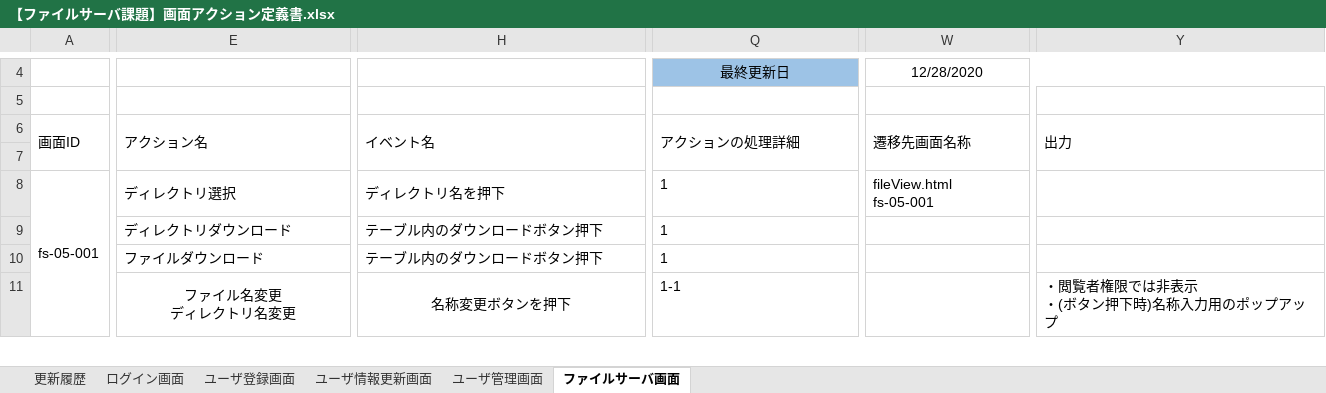
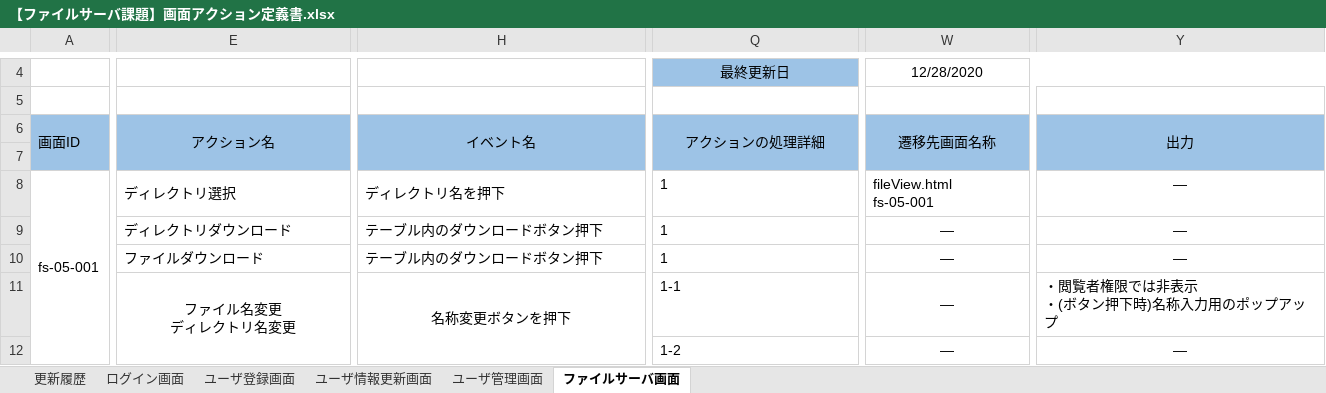
Before and after one commit to hirane/spring-project, an Excel workbook: document/【ファイルサーバ課題】画面アクション定義書.xlsx, sheet ファイルサーバ画面, drawn as a sheet; only a part is shown, gaps mark what is left out; values as stored, in another font and other column widths than the file's, no borders; rows hold the shown columns only; the diff covers the shown part only; the diff names each change by its address in the sheet, - before the commit and + after, or states it on an @@ line.

Commit message:
FujitaKohei
【ファイルサーバ課題】画面アクション定義書.xlsx
【ファイルサーバ課題】画面入出力項目一覧.xlsx
上記2ファイルのファイルサーバ画面について更新

```diff
--- a/document/【ファイルサーバ課題】画面アクション定義書.xlsx (sheet ファイルサーバ画面)
+++ b/document/【ファイルサーバ課題】画面アクション定義書.xlsx (sheet ファイルサーバ画面)
-A6:Y7 fill: none
+A6:Y7 fill: #9DC3E6
-E6 alignment: left
+E6 alignment: center
-H6 alignment: left
+H6 alignment: center
-Q6 alignment: left
+Q6 alignment: center
-W6 alignment: left
+W6 alignment: center
-Y6 alignment: left
+Y6 alignment: center
-Y8:Y10 (出力): (empty)
+Y8:Y10 (出力): ―
-W9:W11 (遷移先画面名称): (empty)
+W9:W11 (遷移先画面名称): ―
+row 12:  |  |  | 1-2 | ― | ―
```
Also changed, not shown: 7 added rows, 2 removed rows, 31 edited cells and cell formats elsewhere in this sheet, sheet 更新履歴, document/【ファイルサーバ課題】画面入出力項目一覧.xlsx.
